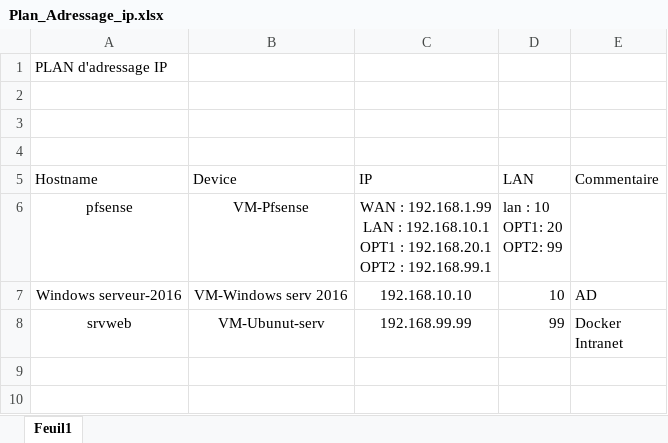
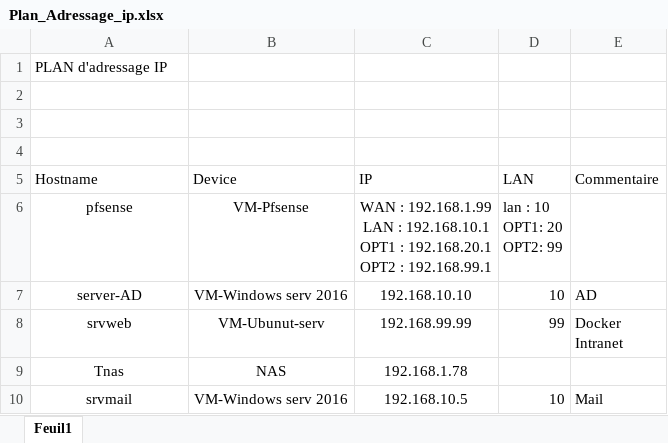
Before and after one commit to MaximeCaparros/infraProjetIntranet, an Excel workbook: doc techniquev2/Plan_Adressage_ip.xlsx, sheet Feuil1, drawn as a sheet; values as stored, in another font and other column widths than the file's, no borders; table styles not drawn; the diff names each change by its address in the sheet, - before the commit and + after, or states it on an @@ line.

Commit message:
Ajout plan ip

```diff
--- a/doc techniquev2/Plan_Adressage_ip.xlsx (sheet Feuil1)
+++ b/doc techniquev2/Plan_Adressage_ip.xlsx (sheet Feuil1)
-A7 (Hostname): Windows serveur-2016
+A7 (Hostname): server-AD
+row 9: Tnas | NAS | 192.168.1.78
+row 10: srvmail | VM-Windows serv 2016 | 192.168.10.5 | 10 | Mail
```
